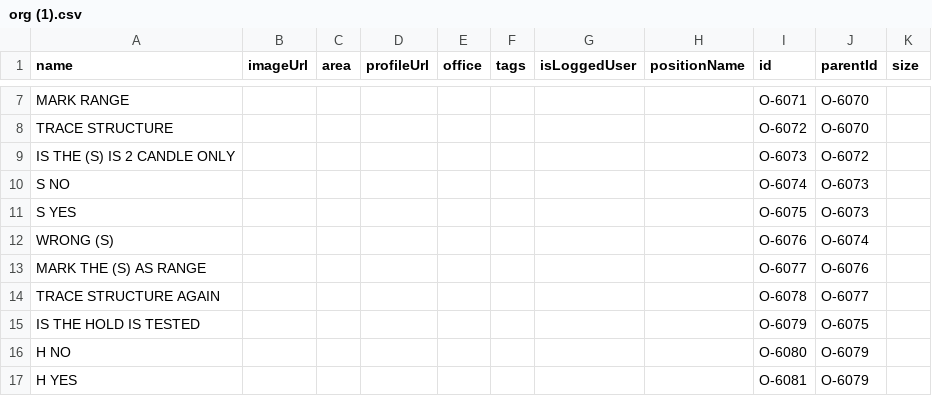
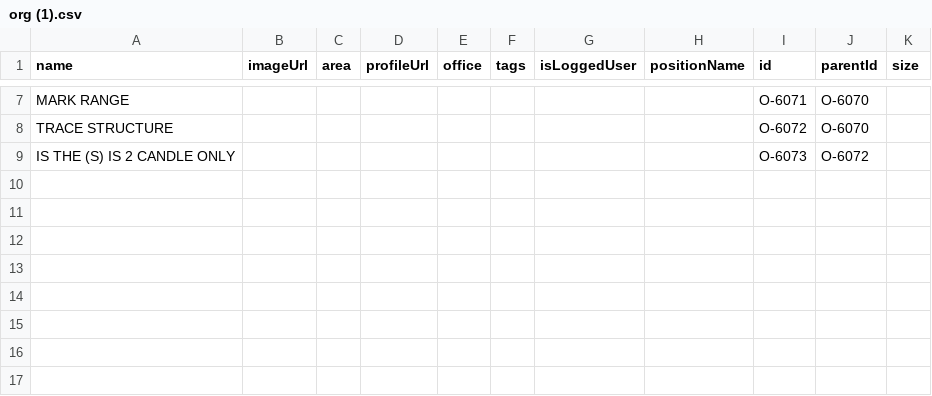
Before and after one commit to mmiuser2484/web-tesst, a CSV file: org (1).csv, drawn as a sheet; only a part is shown, gaps mark what is left out; the diff names each change by its address in the sheet, - before the commit and + after, or states it on an @@ line.

Commit message:
Add files via upload

```diff
--- a/org (1).csv
+++ b/org (1).csv
-row 10: S NO |  |  |  |  |  |  |  | O-6074 | O-6073
-row 11: S YES |  |  |  |  |  |  |  | O-6075 | O-6073
-row 12: WRONG (S) |  |  |  |  |  |  |  | O-6076 | O-6074
-row 13: MARK THE (S) AS RANGE |  |  |  |  |  |  |  | O-6077 | O-6076
-row 14: TRACE STRUCTURE AGAIN |  |  |  |  |  |  |  | O-6078 | O-6077
-row 15: IS THE HOLD IS TESTED |  |  |  |  |  |  |  | O-6079 | O-6075
-row 16: H NO |  |  |  |  |  |  |  | O-6080 | O-6079
-row 17: H YES |  |  |  |  |  |  |  | O-6081 | O-6079
```
